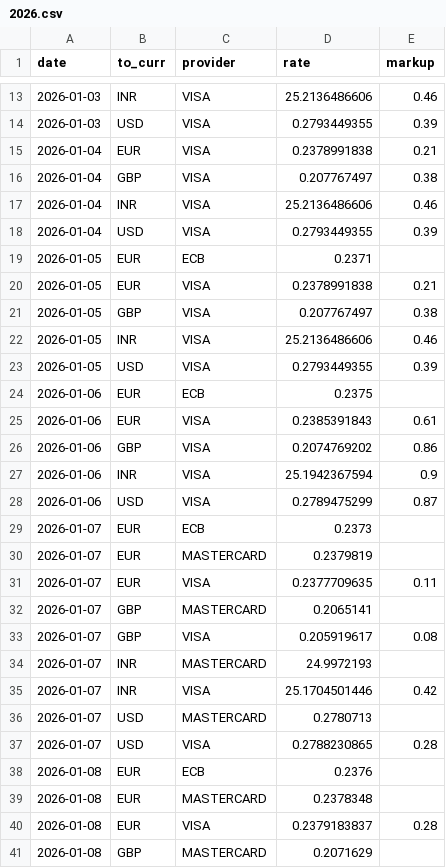
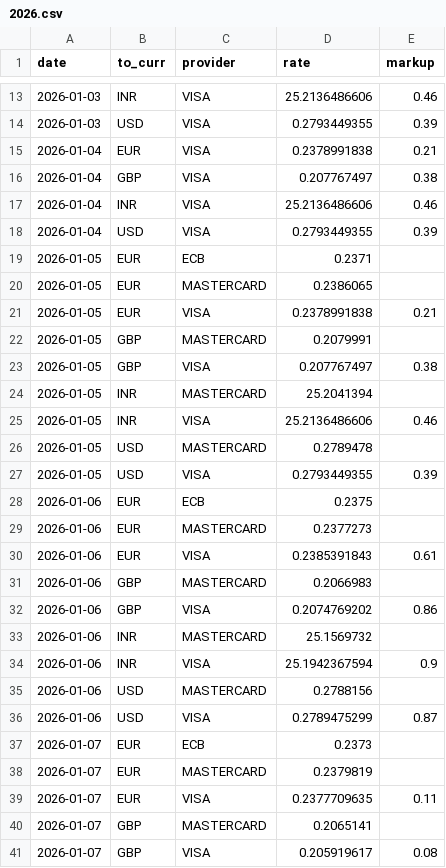
Before and after one commit to avishj/ForexRadar, a CSV file: db/PLN/2026.csv, drawn as a sheet; only a part is shown, gaps mark what is left out; the shorter side is filled out with more unchanged rows.

```diff
--- a/db/PLN/2026.csv
+++ b/db/PLN/2026.csv
@@ -19,10 +19,18 @@ date,to_curr,provider,rate,markup
 2026-01-05,EUR,ECB,0.2371,
+2026-01-05,EUR,MASTERCARD,0.2386065,
 2026-01-05,EUR,VISA,0.2378991838,0.21
+2026-01-05,GBP,MASTERCARD,0.2079991,
 2026-01-05,GBP,VISA,0.207767497,0.38
+2026-01-05,INR,MASTERCARD,25.2041394,
 2026-01-05,INR,VISA,25.2136486606,0.46
+2026-01-05,USD,MASTERCARD,0.2789478,
 2026-01-05,USD,VISA,0.2793449355,0.39
 2026-01-06,EUR,ECB,0.2375,
+2026-01-06,EUR,MASTERCARD,0.2377273,
 2026-01-06,EUR,VISA,0.2385391843,0.61
+2026-01-06,GBP,MASTERCARD,0.2066983,
 2026-01-06,GBP,VISA,0.2074769202,0.86
+2026-01-06,INR,MASTERCARD,25.1569732,
 2026-01-06,INR,VISA,25.1942367594,0.9
+2026-01-06,USD,MASTERCARD,0.2788156,
 2026-01-06,USD,VISA,0.2789475299,0.87
```
Also changed, not shown: db/RON/2026.csv, db/RUB/2026.csv, 9 other files.
